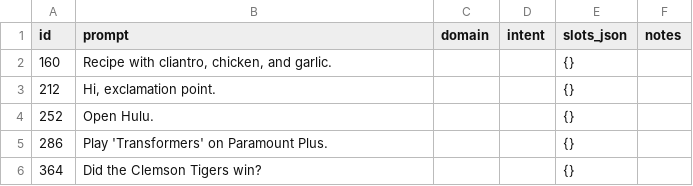
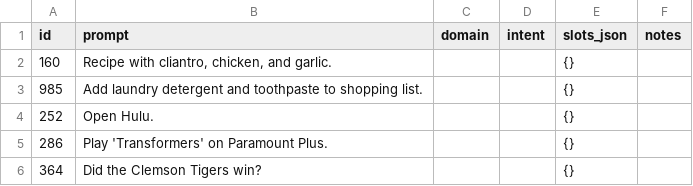
Before and after one commit to zyin422/sap-dialog-system, a CSV file: schema_freeze/pilot/SLU_pilot_50_annotator2.csv, drawn as a sheet; only a part is shown; removed rows and columns are numbered as before the commit, all else as after; the diff names each change by its address in the sheet, - before the commit and + after, or states it on an @@ line.

```diff
--- a/schema_freeze/pilot/SLU_pilot_50_annotator2.csv
+++ b/schema_freeze/pilot/SLU_pilot_50_annotator2.csv
-row 3: 212 | Hi, exclamation point. |  |  | {}
+row 3: 985 | Add laundry detergent and toothpaste to shopping list. |  |  | {}
```
Also changed, not shown: schema_freeze/pilot/SLU_pilot_50.csv, 2 other files.
